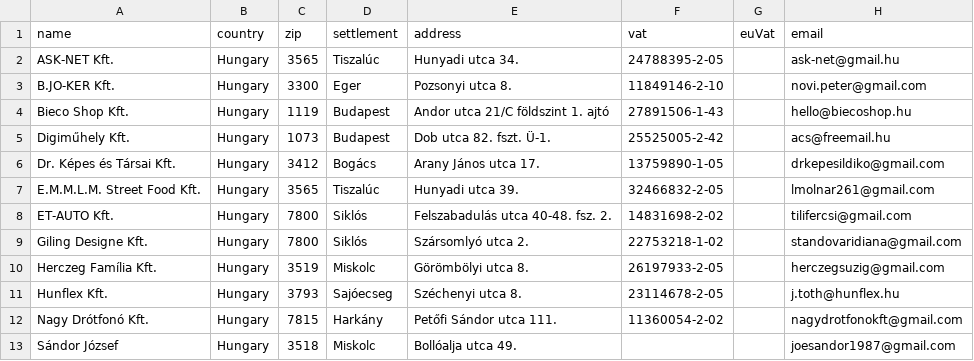
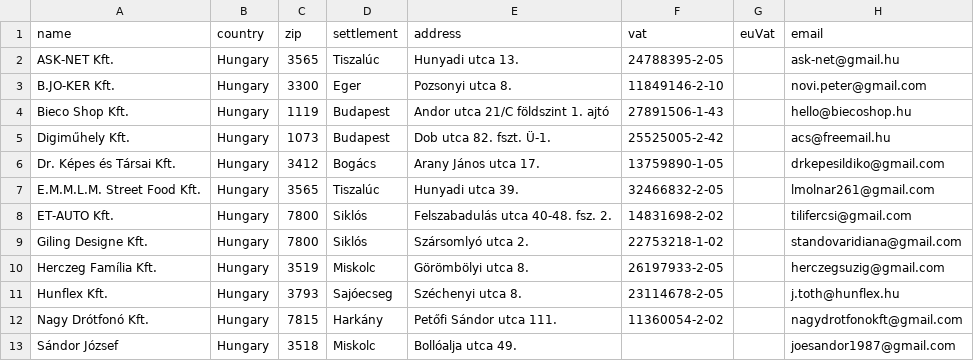
Before and after one commit to harkalygergo/Platform, a CSV file: _platform/data/companies.csv, drawn as a sheet.

```diff
--- a/_platform/data/companies.csv
+++ b/_platform/data/companies.csv
@@ -1,3 +1,3 @@
 name,country,zip,settlement,address,vat,euVat,email
-ASK-NET Kft.,Hungary,3565,Tiszalúc,Hunyadi utca 34.,24788395-2-05,,ask-net@gmail.hu
+ASK-NET Kft.,Hungary,3565,Tiszalúc,Hunyadi utca 13.,24788395-2-05,,ask-net@gmail.hu
 B.JO-KER Kft.,Hungary,3300,Eger,Pozsonyi utca 8.,11849146-2-10,,novi.peter@gmail.com
```
Also changed, not shown: src/DataFixtures/billing-profiles.csv, src/DataFixtures/services.csv, 4 other files.
